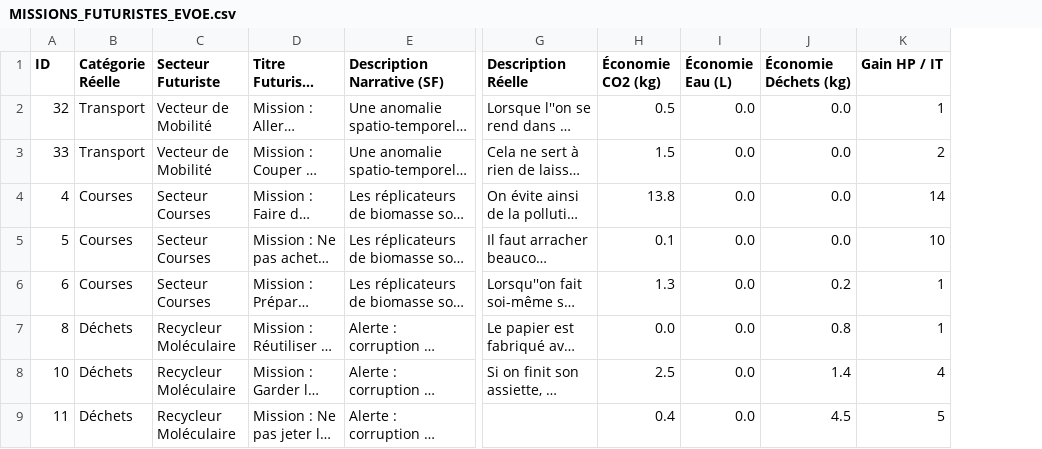
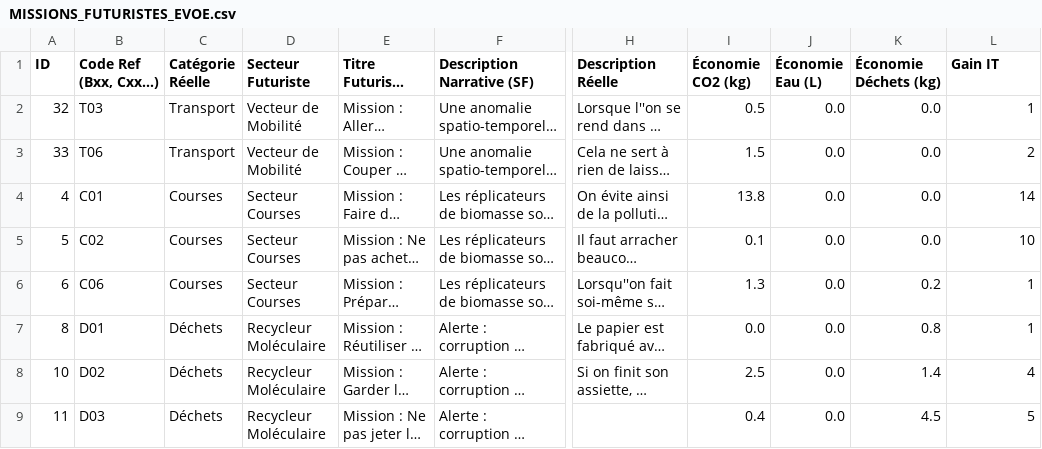
Before and after one commit to joh7864/sosplanete-v2, a CSV file: .docs/MISSIONS_FUTURISTES_EVOE.csv, drawn as a sheet; only a part is shown, gaps mark what is left out; long unchanged cells end in …; addresses are those after the commit; the diff names each change by its address in the sheet, - before the commit and + after, or states it on an @@ line.

Commit message:
feat(catalog): double image support (SOS Planete / Evoe), action edition, IT terminology and deployment migration

```diff
--- a/.docs/MISSIONS_FUTURISTES_EVOE.csv
+++ b/.docs/MISSIONS_FUTURISTES_EVOE.csv
+column B (Code Ref (Bxx, Cxx...)), rows 2-9: T03 | T06 | C01 | C02 | C06 | D01 | D02 | D03
-L1: Gain HP / IT
+L1: Gain IT
```
Also changed, not shown: 19 other files.
